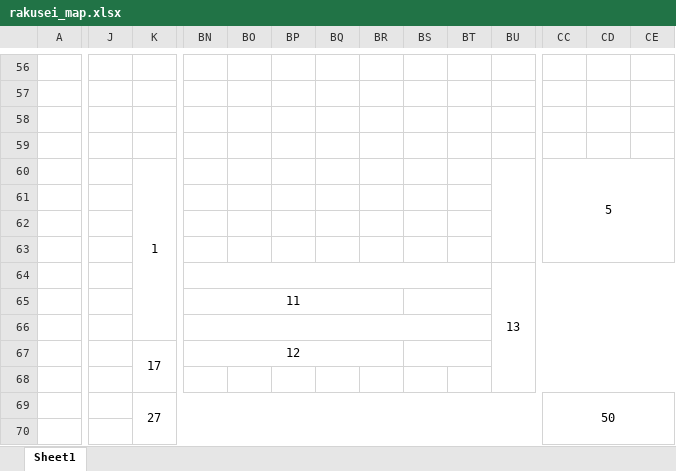
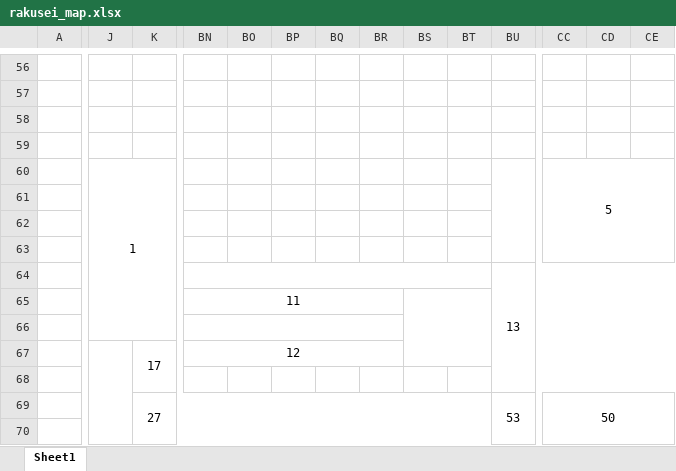
Before and after one commit to ramune64/web_rakusei_fes, an Excel workbook: rakusei_map.xlsx, sheet Sheet1, drawn as a sheet; only a part is shown, gaps mark what is left out; values as stored, in another font and other column widths than the file's, no borders; removed rows and columns are numbered as before the commit, all else as after; the diff covers the shown part only; the diff names each change by its address in the sheet, - before the commit and + after, or states it on an @@ line.

```diff
--- a/rakusei_map.xlsx (sheet Sheet1)
+++ b/rakusei_map.xlsx (sheet Sheet1)
-J60: (empty)
+J60: 1
+J60:AC66 merged
-K60: 1
+K60: (empty)
-K60:AC66 merged
-BS65:BT65 merged
+BS65:BT67 merged
-BN66:BT66 merged
+BN66:BR66 merged
+J67:J76 merged
-BS67:BT67 merged
-K69:CB70 merged
+K69:BT70 merged
-BU69: (empty)
+BU69: 53
+BU69:CB70 merged
-CC69:CK76 merged
+CC69:CK70 merged
```
Also changed, not shown: 1 added row, 1 removed row, 4 edited cells and merged cells elsewhere in this sheet, 2 other files.
